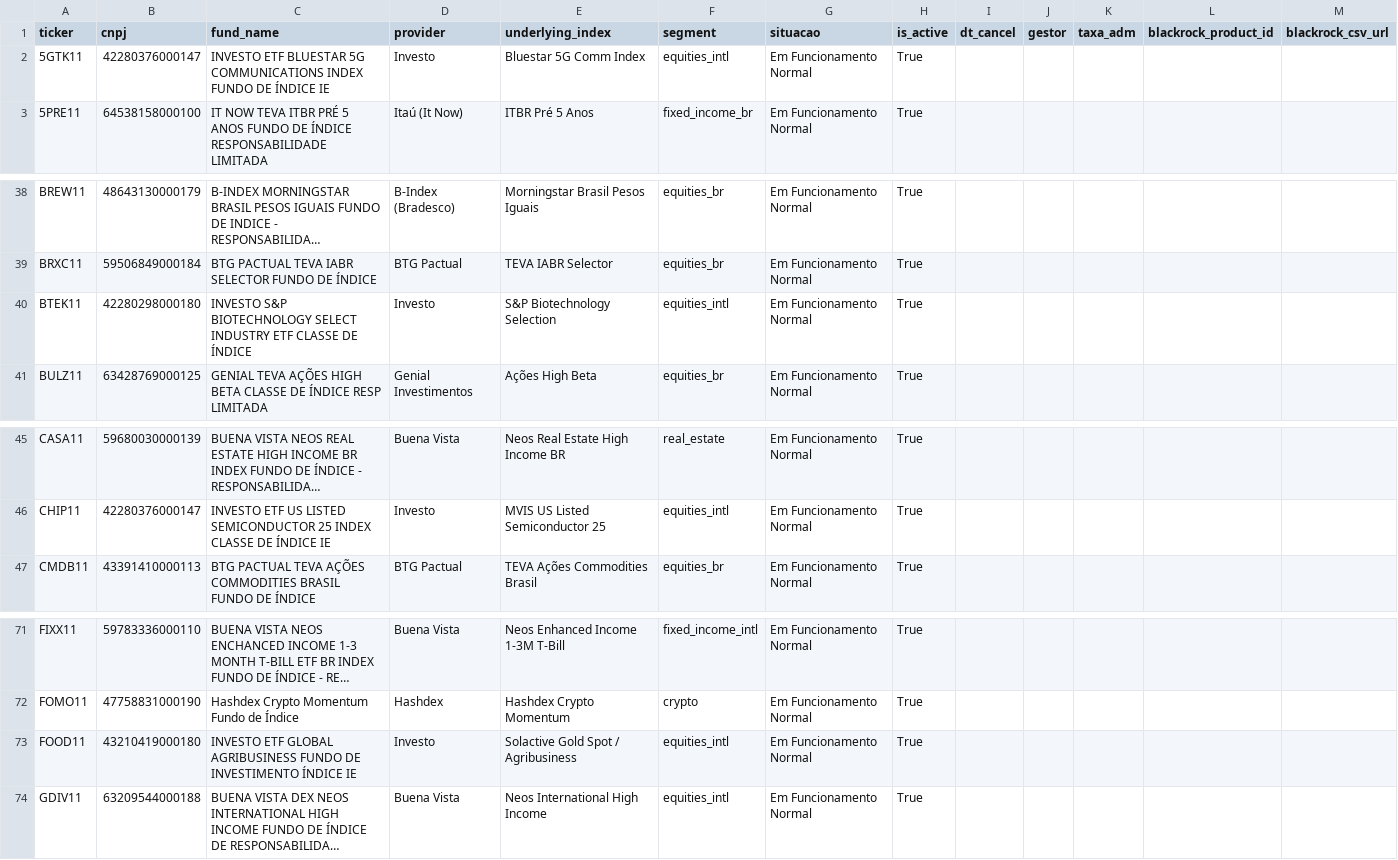
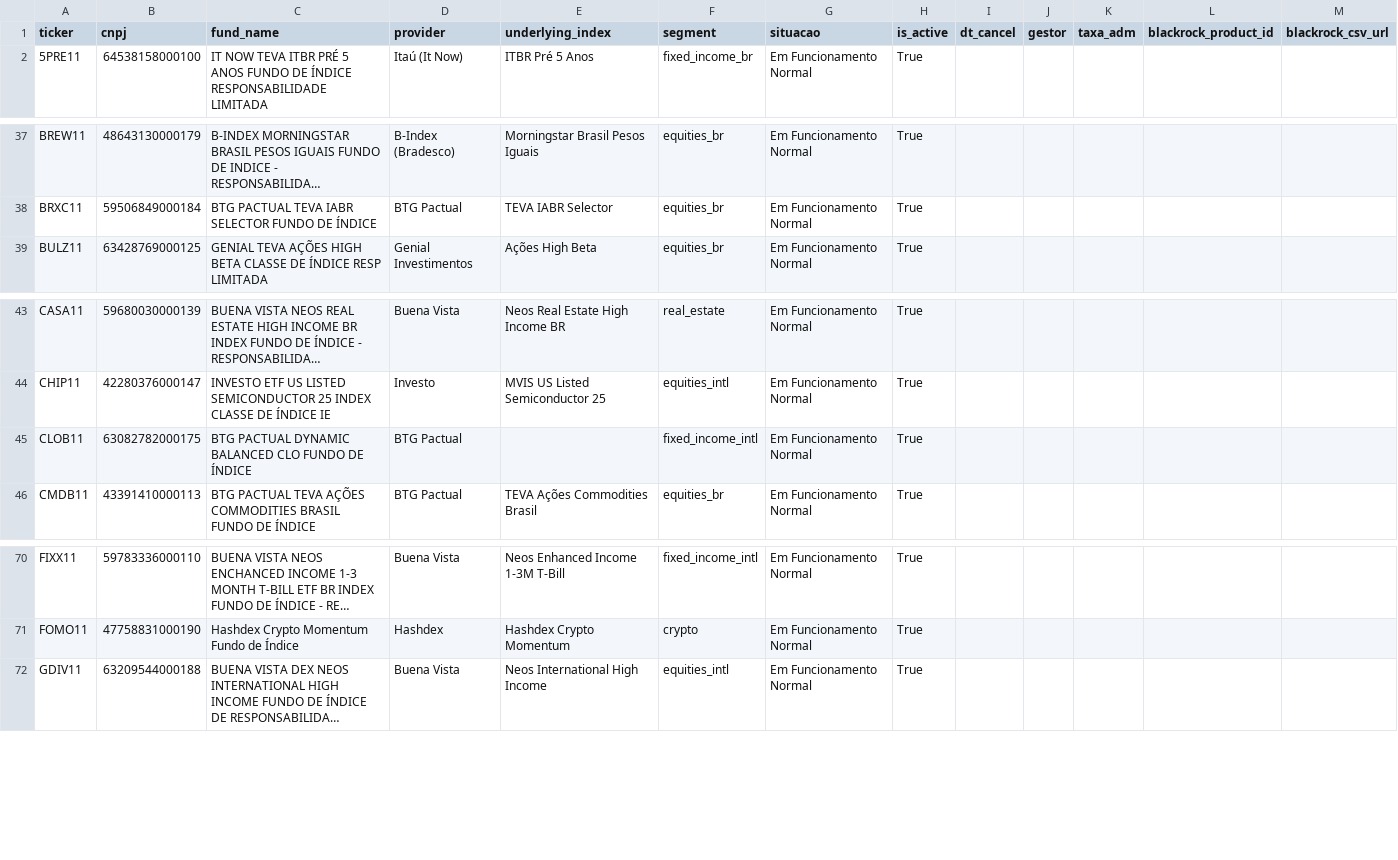
Before and after one commit to PedroDnT/SILO-BZ, a CSV file: src/store/seeds/etf_registry_seed.csv, drawn as a sheet; only a part is shown, gaps mark what is left out; long unchanged cells end in …; removed rows and columns are numbered as before the commit, all else as after; the diff names each change by its address in the sheet, - before the commit and + after, or states it on an @@ line.

Commit message:
etf seed: drop 3 mismapped/delisted tickers, add CLOB11 (issue #30)
Remove 5GTK11, BTEK11, FOOD11 from the seed and CURATED list. Verified against
two independent sources that each carried a sibling ETF's CNPJ and that the real
products are delisted:
- 5GTK11 -> 42280376000147 is CHIP11 (Semiconductor)
- BTEK11 -> 42280298000180 is NUCL11 (Uranium/Nuclear)
- FOOD11 -> 43210419000180 is GLDX11 (Gold)
None of the three resolve in CVM (cad_fi + CVM-175 registries) or on
etfsbrasil.com.br (no page). They produced another ETF's NAV in etf_daily.

Add CLOB11 (BTG Pactual Dynamic Balanced CLO, CNPJ 63082782000175), an active
fund launched 2025-12-19 that postdates the last seed build; CNPJ confirmed in
CVM-175 registro_classe/registro_fundo and on etfsbrasil. (Very new, so
cvm_fi_diario coverage is sparse until 2026 INF_DIARIO is ingested.)

Also: a full sweep of all seed CNPJs against CVM Denominacao_Social found no
other mismappings. Updated the build_etf_seed.py docstring (the "duplicate CNPJ
is an intentional umbrella" note was wrong) and the test_etf.py comment. After
removal, seed CNPJs are unique again, but the test keeps asserting ticker
(the PK) uniqueness, which is the robust invariant. 186 tests pass.

```diff
--- a/src/store/seeds/etf_registry_seed.csv
+++ b/src/store/seeds/etf_registry_seed.csv
-row 2: 5GTK11 | 42280376000147 | INVESTO ETF BLUESTAR 5G COMMUNICATIONS INDEX FUNDO DE ÍNDICE IE | Investo | Bluestar 5G Comm Index | equities_intl | Em Funcionamento Normal | True
-row 40: BTEK11 | 42280298000180 | INVESTO S&P BIOTECHNOLOGY SELECT INDUSTRY ETF CLASSE DE ÍNDICE | Investo | S&P Biotechnology Selection | equities_intl | Em Funcionamento Normal | True
+row 45: CLOB11 | 63082782000175 | BTG PACTUAL DYNAMIC BALANCED CLO FUNDO DE ÍNDICE | BTG Pactual |  | fixed_income_intl | Em Funcionamento Normal | True
-row 73: FOOD11 | 43210419000180 | INVESTO ETF GLOBAL AGRIBUSINESS FUNDO DE INVESTIMENTO ÍNDICE IE | Investo | Solactive Gold Spot / Agribusiness | equities_intl | Em Funcionamento Normal | True
```
Also changed, not shown: 2 other files.
